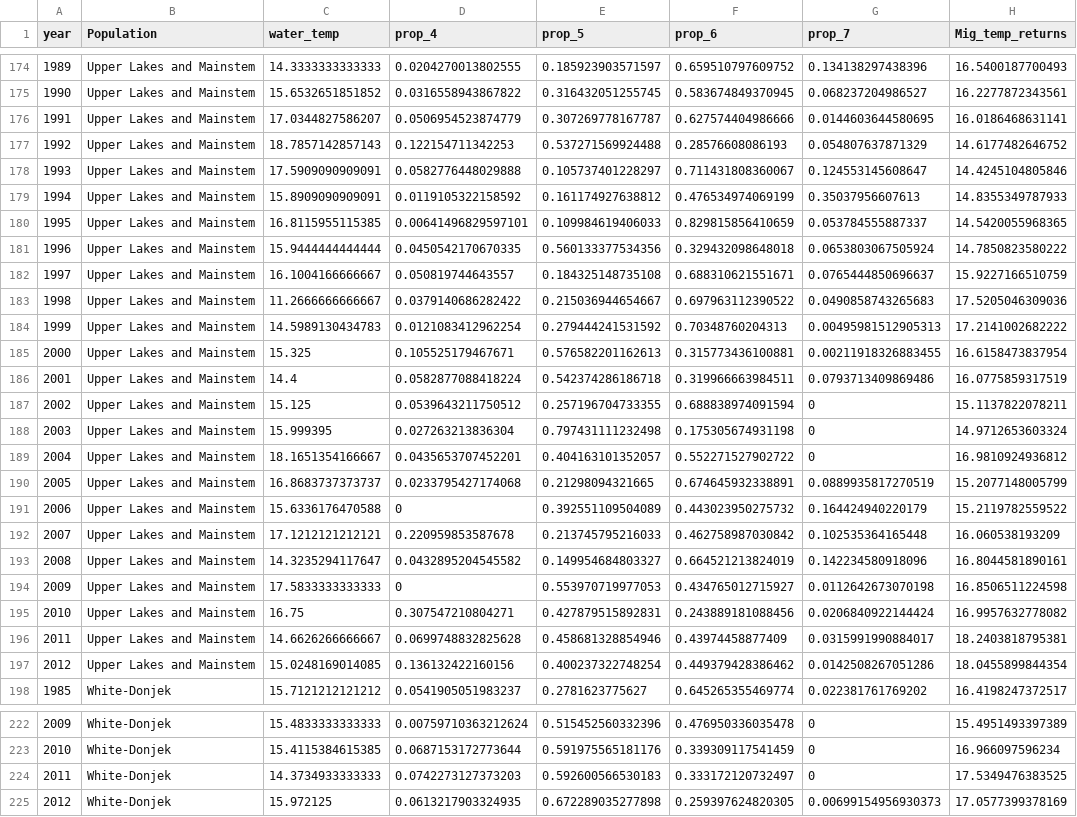
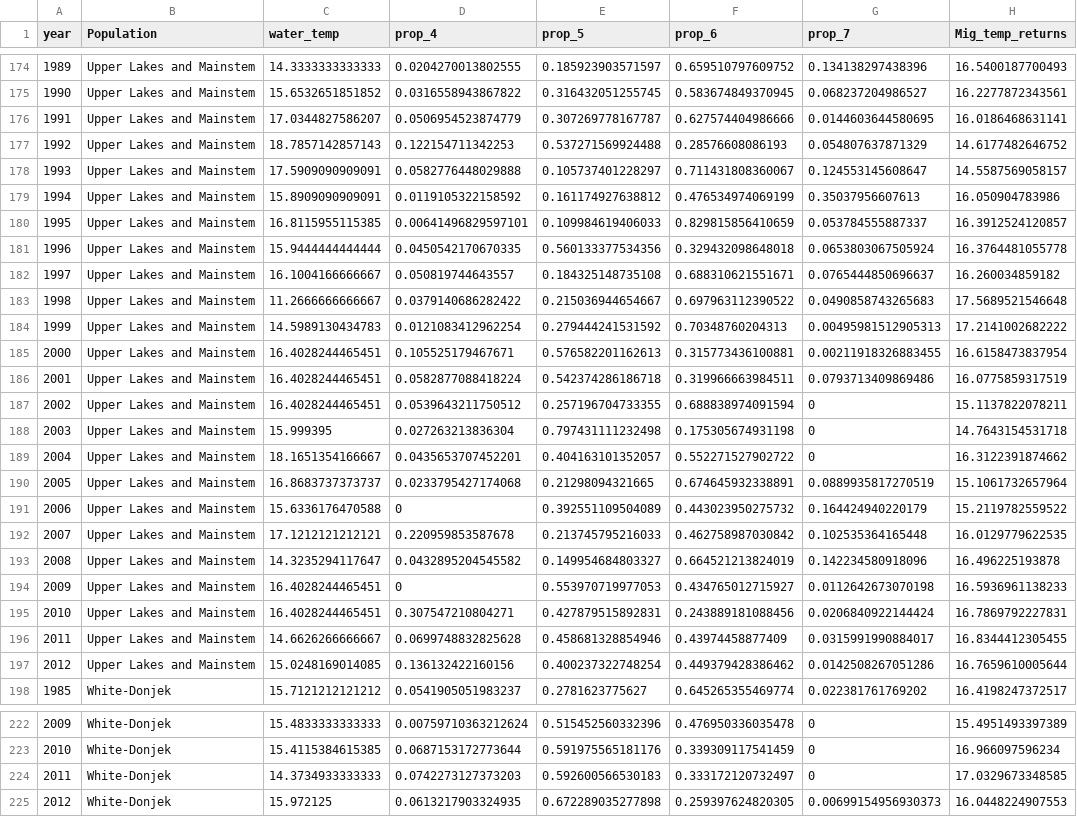
Before and after one commit to murdoch1/Environmental-drivers-Yukon-River-Chinook-productivity, a CSV file: Data/Environmental data/Processed/MigTemp_returns_unformatted.csv, drawn as a sheet; only a part is shown, gaps mark what is left out; the diff covers the shown part only; the diff names each change by its address in the sheet, - before the commit and + after, or states it on an @@ line.

```diff
--- a/Data/Environmental data/Processed/MigTemp_returns_unformatted.csv
+++ b/Data/Environmental data/Processed/MigTemp_returns_unformatted.csv
-H178 (Mig_temp_returns): 14.4245104805846
+H178 (Mig_temp_returns): 14.5587569058157
-H179 (Mig_temp_returns): 14.8355349787933
+H179 (Mig_temp_returns): 16.050904783986
-H180 (Mig_temp_returns): 14.5420055968365
+H180 (Mig_temp_returns): 16.3912524120857
-H181 (Mig_temp_returns): 14.7850823580222
+H181 (Mig_temp_returns): 16.3764481055778
-H182 (Mig_temp_returns): 15.9227166510759
+H182 (Mig_temp_returns): 16.260034859182
-H183 (Mig_temp_returns): 17.5205046309036
+H183 (Mig_temp_returns): 17.5689521546648
-C185 (water_temp): 15.325
+C185 (water_temp): 16.4028244465451
-C186 (water_temp): 14.4
+C186 (water_temp): 16.4028244465451
-C187 (water_temp): 15.125
+C187 (water_temp): 16.4028244465451
-H188 (Mig_temp_returns): 14.9712653603324
+H188 (Mig_temp_returns): 14.7643154531718
-H189 (Mig_temp_returns): 16.9810924936812
+H189 (Mig_temp_returns): 16.3122391874662
-H190 (Mig_temp_returns): 15.2077148005799
+H190 (Mig_temp_returns): 15.1061732657964
-H192 (Mig_temp_returns): 16.060538193209
+H192 (Mig_temp_returns): 16.0129779622535
-H193 (Mig_temp_returns): 16.8044581890161
+H193 (Mig_temp_returns): 16.496225193878
-C194 (water_temp): 17.5833333333333
+C194 (water_temp): 16.4028244465451
-H194 (Mig_temp_returns): 16.8506511224598
+H194 (Mig_temp_returns): 16.5936961138233
-C195 (water_temp): 16.75
+C195 (water_temp): 16.4028244465451
-H195 (Mig_temp_returns): 16.9957632778082
+H195 (Mig_temp_returns): 16.7869792227831
-H196 (Mig_temp_returns): 18.2403818795381
+H196 (Mig_temp_returns): 16.8344412305455
-H197 (Mig_temp_returns): 18.0455899844354
+H197 (Mig_temp_returns): 16.7659610005644
-H224 (Mig_temp_returns): 17.5349476383525
+H224 (Mig_temp_returns): 17.0329673348585
-H225 (Mig_temp_returns): 17.0577399378169
+H225 (Mig_temp_returns): 16.0448224907553
```
Also changed, not shown: 50 edited cells elsewhere in this file, Data/Environmental data/Processed/Migration_temp_returns.csv, Data/Environmental data/Processed/Migration_temp_t0.csv, 11 other files.
